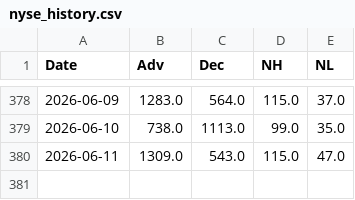
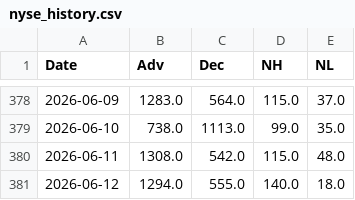
Before and after one commit to volantkao/finance_data, a CSV file: nyse_history.csv, drawn as a sheet; only a part is shown, gaps mark what is left out.

```diff
--- a/nyse_history.csv
+++ b/nyse_history.csv
@@ -379,2 +379,3 @@ Date,Adv,Dec,NH,NL
 2026-06-10,738.0,1113.0,99.0,35.0
-2026-06-11,1309.0,543.0,115.0,47.0
+2026-06-11,1308.0,542.0,115.0,48.0
+2026-06-12,1294.0,555.0,140.0,18.0
```
